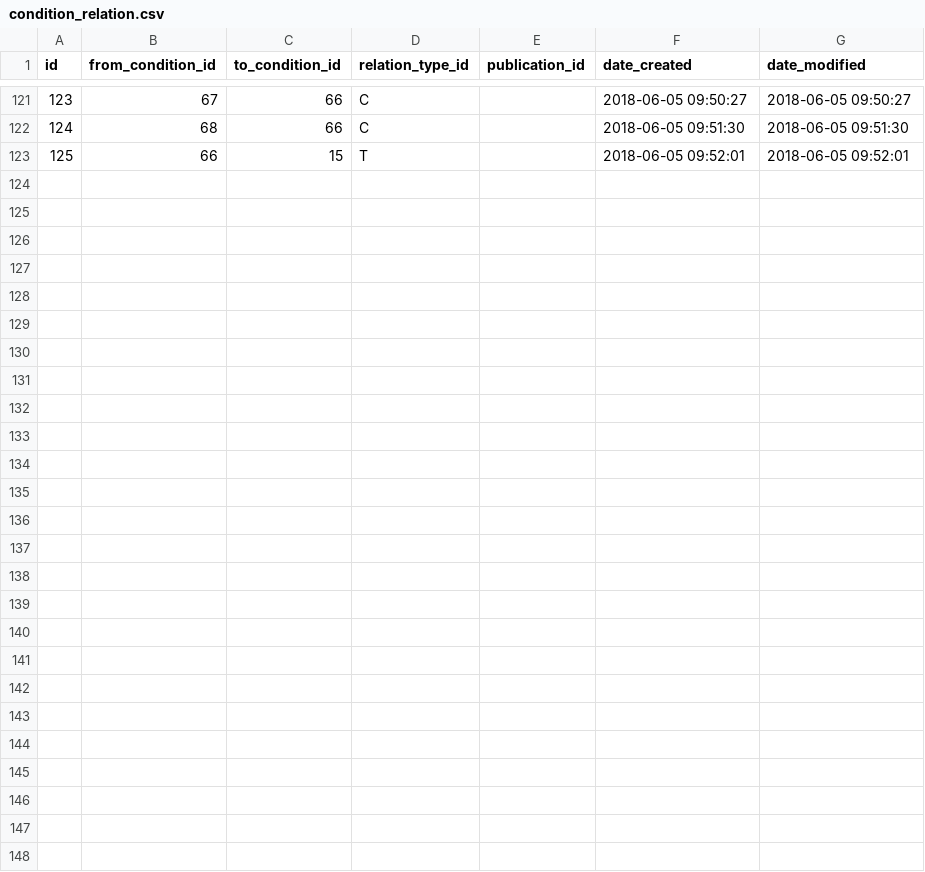
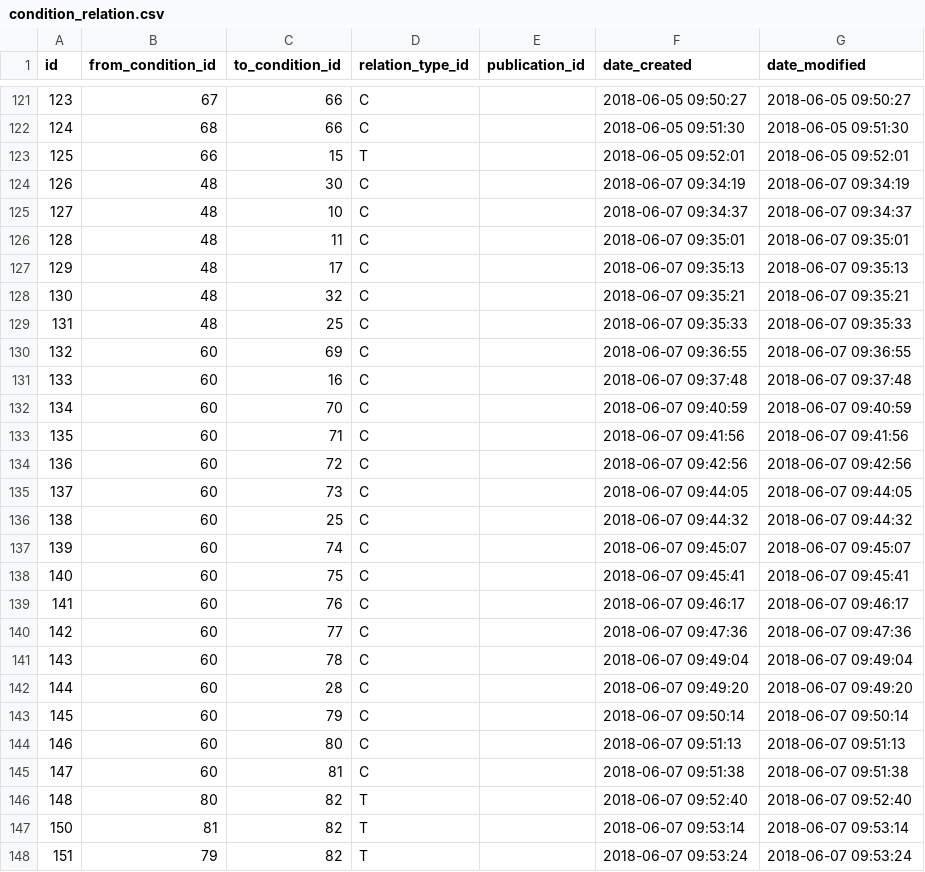
Before and after one commit to gafmgafm/med, a CSV file: data/condition_relation.csv, drawn as a sheet; only a part is shown, gaps mark what is left out; the diff names each change by its address in the sheet, - before the commit and + after, or states it on an @@ line.

```diff
--- a/data/condition_relation.csv
+++ b/data/condition_relation.csv
+row 124: 126 | 48 | 30 | C |  | 2018-06-07 09:34:19 | 2018-06-07 09:34:19
+row 125: 127 | 48 | 10 | C |  | 2018-06-07 09:34:37 | 2018-06-07 09:34:37
+row 126: 128 | 48 | 11 | C |  | 2018-06-07 09:35:01 | 2018-06-07 09:35:01
+row 127: 129 | 48 | 17 | C |  | 2018-06-07 09:35:13 | 2018-06-07 09:35:13
+row 128: 130 | 48 | 32 | C |  | 2018-06-07 09:35:21 | 2018-06-07 09:35:21
+row 129: 131 | 48 | 25 | C |  | 2018-06-07 09:35:33 | 2018-06-07 09:35:33
+row 130: 132 | 60 | 69 | C |  | 2018-06-07 09:36:55 | 2018-06-07 09:36:55
+row 131: 133 | 60 | 16 | C |  | 2018-06-07 09:37:48 | 2018-06-07 09:37:48
+row 132: 134 | 60 | 70 | C |  | 2018-06-07 09:40:59 | 2018-06-07 09:40:59
+row 133: 135 | 60 | 71 | C |  | 2018-06-07 09:41:56 | 2018-06-07 09:41:56
+row 134: 136 | 60 | 72 | C |  | 2018-06-07 09:42:56 | 2018-06-07 09:42:56
+row 135: 137 | 60 | 73 | C |  | 2018-06-07 09:44:05 | 2018-06-07 09:44:05
+row 136: 138 | 60 | 25 | C |  | 2018-06-07 09:44:32 | 2018-06-07 09:44:32
+row 137: 139 | 60 | 74 | C |  | 2018-06-07 09:45:07 | 2018-06-07 09:45:07
+row 138: 140 | 60 | 75 | C |  | 2018-06-07 09:45:41 | 2018-06-07 09:45:41
+row 139: 141 | 60 | 76 | C |  | 2018-06-07 09:46:17 | 2018-06-07 09:46:17
+row 140: 142 | 60 | 77 | C |  | 2018-06-07 09:47:36 | 2018-06-07 09:47:36
+row 141: 143 | 60 | 78 | C |  | 2018-06-07 09:49:04 | 2018-06-07 09:49:04
+row 142: 144 | 60 | 28 | C |  | 2018-06-07 09:49:20 | 2018-06-07 09:49:20
+row 143: 145 | 60 | 79 | C |  | 2018-06-07 09:50:14 | 2018-06-07 09:50:14
+row 144: 146 | 60 | 80 | C |  | 2018-06-07 09:51:13 | 2018-06-07 09:51:13
+row 145: 147 | 60 | 81 | C |  | 2018-06-07 09:51:38 | 2018-06-07 09:51:38
+row 146: 148 | 80 | 82 | T |  | 2018-06-07 09:52:40 | 2018-06-07 09:52:40
+row 147: 150 | 81 | 82 | T |  | 2018-06-07 09:53:14 | 2018-06-07 09:53:14
+row 148: 151 | 79 | 82 | T |  | 2018-06-07 09:53:24 | 2018-06-07 09:53:24
```
Also changed, not shown: data/condition.csv, data/condition_aka.csv.
